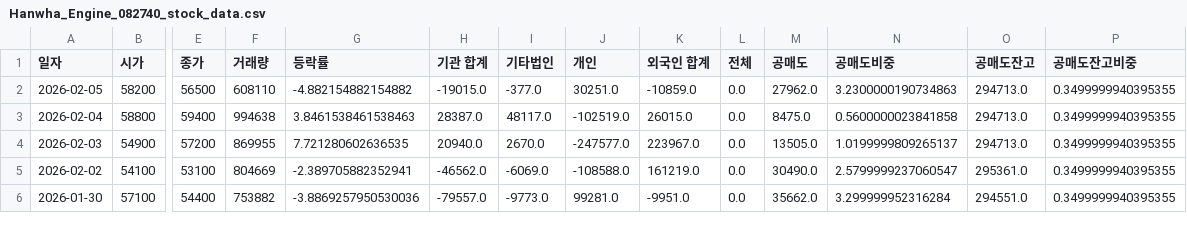
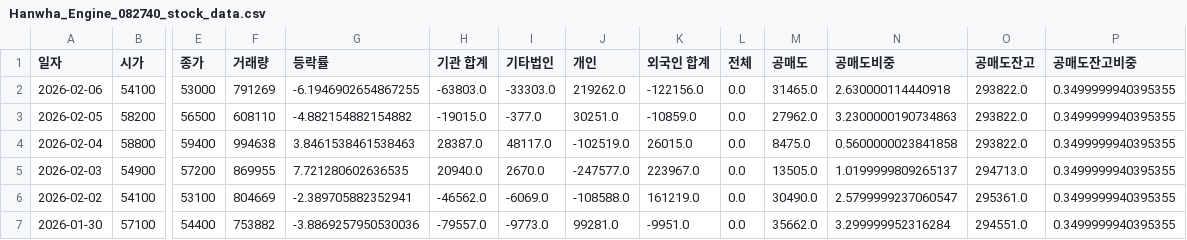
Before and after one commit to ccyun95/Shipbuilding_hevy_defense_industry_work, a CSV file: data/Hanwha_Engine_082740_stock_data.csv, drawn as a sheet; only a part is shown, gaps mark what is left out; addresses are those after the commit; rows hold the shown columns only; the diff names each change by its address in the sheet, - before the commit and + after, or states it on an @@ line.

```diff
--- a/data/Hanwha_Engine_082740_stock_data.csv
+++ b/data/Hanwha_Engine_082740_stock_data.csv
+row 2: 2026-02-06 | 54100 | 53000 | 791269 | -6.1946902654867255 | -63803.0 | -33303.0 | 219262.0 | -122156.0 | 0.0 | 31465.0 | 2.630000114440918 | 293822.0 | 0.3499999940395355
-O3:O4 (공매도잔고): 294713.0
+O3:O4 (공매도잔고): 293822.0
```
Also changed, not shown: data/Hanwha_Aerospace_012450_stock_data.csv, data/Hanwha_Ocean_042660_stock_data.csv, 14 other files.
